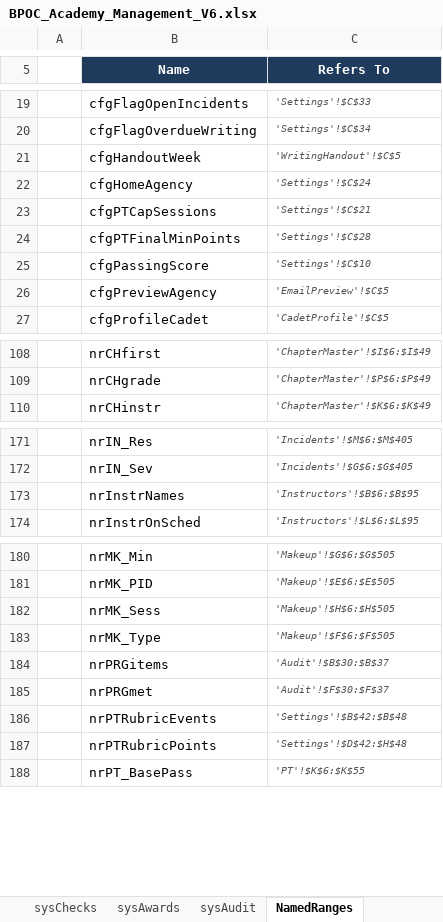
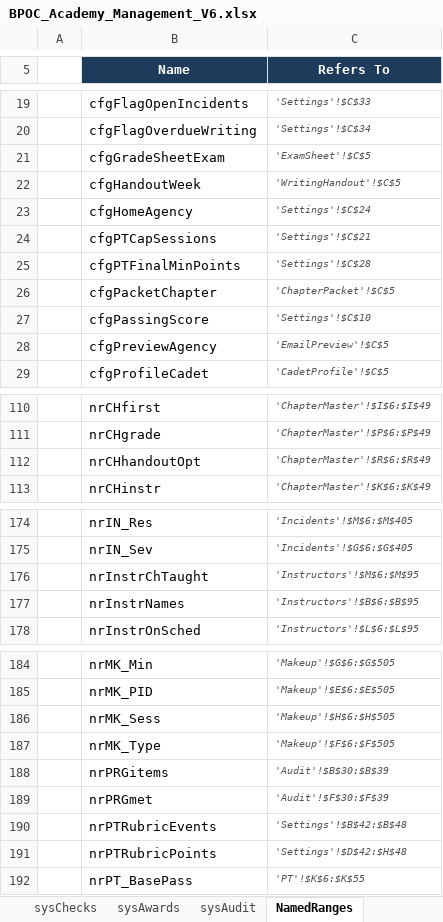
Before and after one commit to Trafficcop4/TPD---Travel-Training-Management-System, an Excel workbook: workbooks/BPOC_Academy_Management_V6.xlsx, sheet NamedRanges, drawn as a sheet; only a part is shown, gaps mark what is left out; values as stored, in another font and other column widths than the file's, no borders; addresses are those after the commit; the diff names each change by its address in the sheet, - before the commit and + after, or states it on an @@ line.

```diff
--- a/workbooks/BPOC_Academy_Management_V6.xlsx (sheet NamedRanges)
+++ b/workbooks/BPOC_Academy_Management_V6.xlsx (sheet NamedRanges)
+row 21:  | cfgGradeSheetExam | 'ExamSheet'!$C$5
+row 26:  | cfgPacketChapter | 'ChapterPacket'!$C$5
+row 112:  | nrCHhandoutOpt | 'ChapterMaster'!$R$6:$R$49
+row 176:  | nrInstrChTaught | 'Instructors'!$M$6:$M$95
-C188 (Refers To): 'Audit'!$B$30:$B$37
+C188 (Refers To): 'Audit'!$B$30:$B$39
-C189 (Refers To): 'Audit'!$F$30:$F$37
+C189 (Refers To): 'Audit'!$F$30:$F$39
```
Also changed, not shown: sheet Audit, sheet PrintCenter, sheet CadetProfile, sheet Dashboard, other sheet tabs, charts or pictures, 8 other files.
